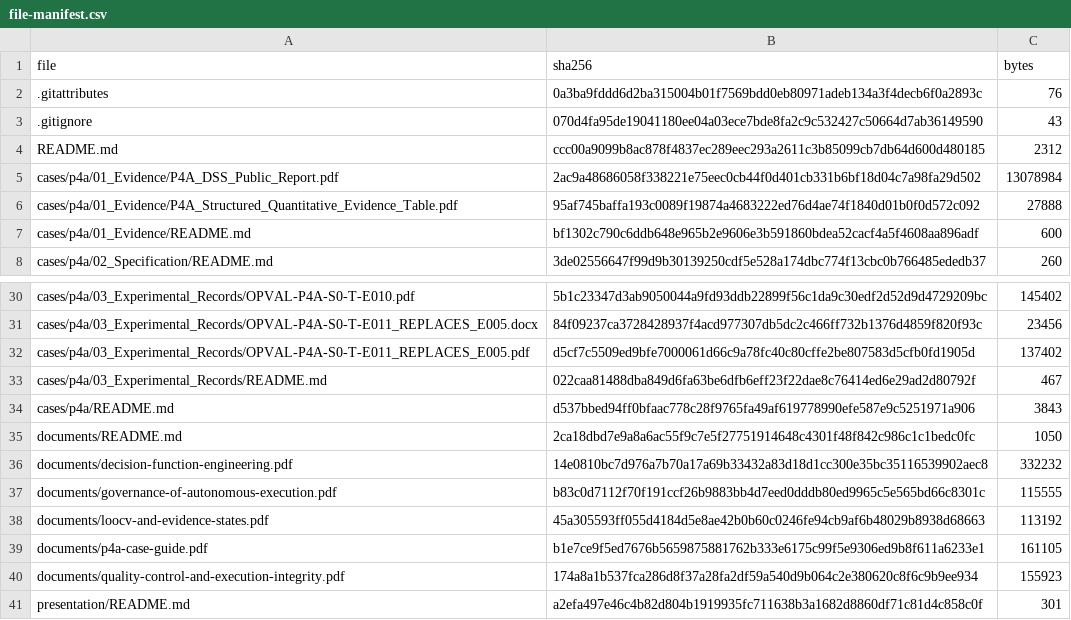
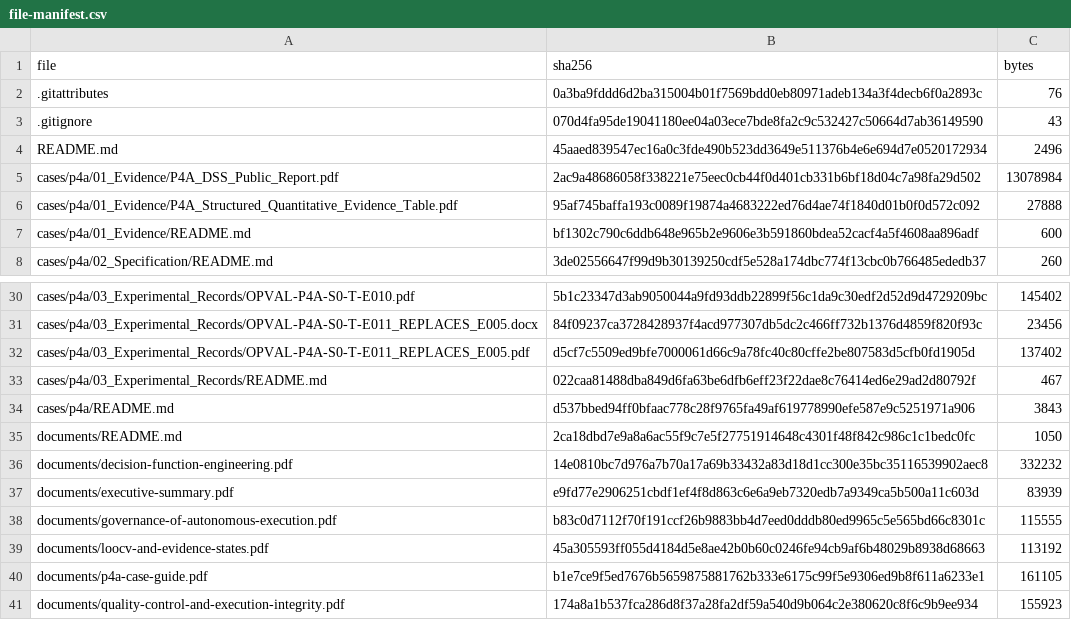
Before and after one commit to truth-machine/decision-justification-engineering, a CSV file: file-manifest.csv, drawn as a sheet; only a part is shown, gaps mark what is left out; the shorter side is filled out with more unchanged rows.

Commit message:
Add executive summary and guided website entry

```diff
--- a/file-manifest.csv
+++ b/file-manifest.csv
@@ -3,3 +3,3 @@ file,sha256,bytes
 .gitignore,070d4fa95de19041180ee04a03ece7bde8fa2c9c532427c50664d7ab36149590,43
-README.md,ccc00a9099b8ac878f4837ec289eec293a2611c3b85099cb7db64d600d480185,2312
+README.md,45aaed839547ec16a0c3fde490b523dd3649e511376b4e6e694d7e0520172934,2496
 cases/p4a/01_Evidence/P4A_DSS_Public_Report.pdf,2ac9a48686058f338221e75eec0cb44f0d401cb331b6bf18d04c7a98fa29d502,13078984
@@ -36,2 +36,3 @@ documents/README.md,2ca18dbd7e9a8a6ac55f9c7e5f27751914648c4301f48f842c986c1c1bed
 documents/decision-function-engineering.pdf,14e0810bc7d976a7b70a17a69b33432a83d18d1cc300e35bc35116539902aec8,332232
+documents/executive-summary.pdf,e9fd77e2906251cbdf1ef4f8d863c6e6a9eb7320edb7a9349ca5b500a11c603d,83939
 documents/governance-of-autonomous-execution.pdf,b83c0d7112f70f191ccf26b9883bb4d7eed0dddb80ed9965c5e565bd66c8301c,115555
```
Also changed, not shown: 2 other files.
